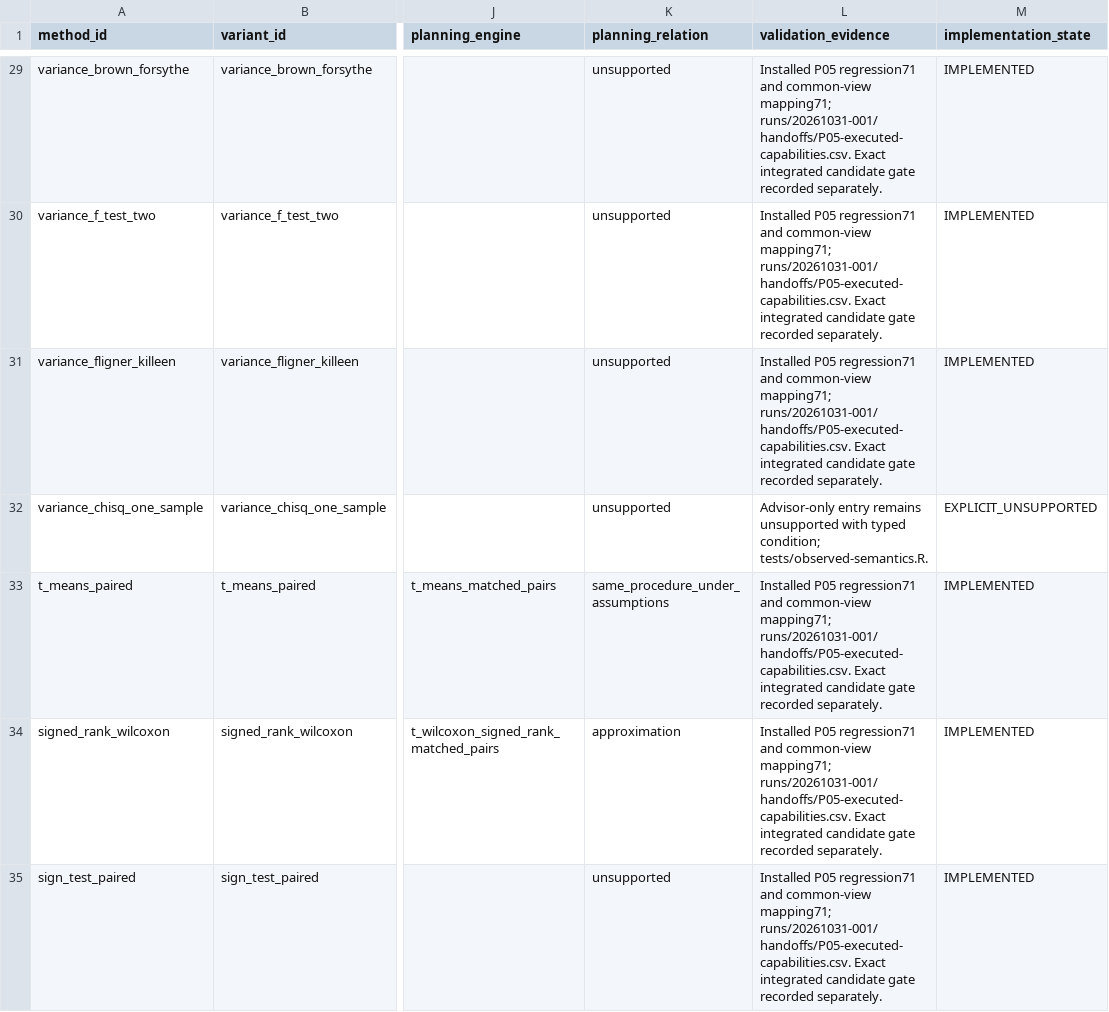
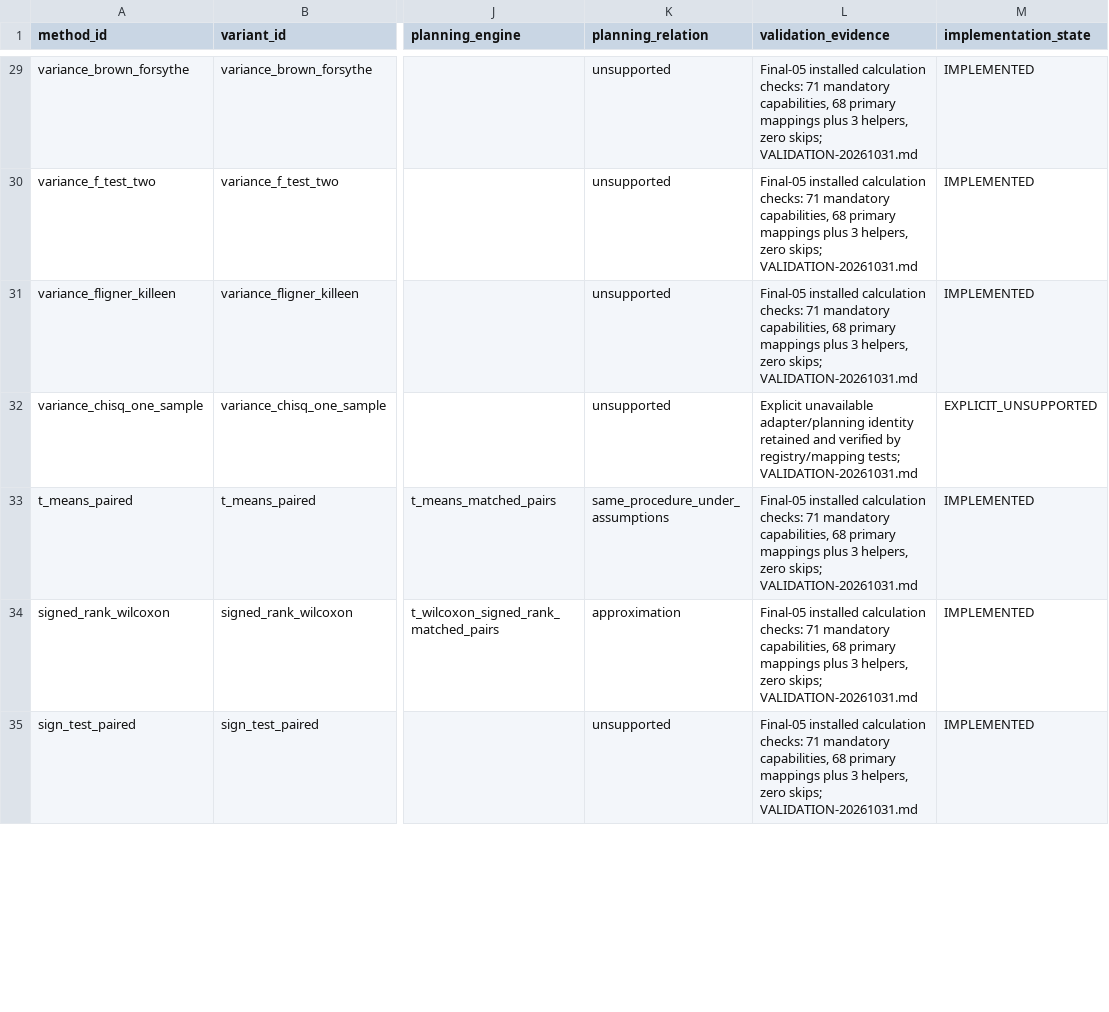
Before and after one commit to CTTIR/inferguidR, a CSV file: tools/infer-suite-migration/capabilities.csv, drawn as a sheet; only a part is shown, gaps mark what is left out; the diff covers the shown part only; the diff names each change by its address in the sheet, - before the commit and + after, or states it on an @@ line.

Commit message:
Record verified suite coverage and explicit validation exceptions

```diff
--- a/tools/infer-suite-migration/capabilities.csv
+++ b/tools/infer-suite-migration/capabilities.csv
-L29:L31 (validation_evidence): Installed P05 regression71 and common-view mapping71; runs/20261031-001/handoffs/P05-executed-capabilities.csv. Exact integrated candidate gate recorded separately.
+L29:L31 (validation_evidence): Final-05 installed calculation checks: 71 mandatory capabilities, 68 primary mappings plus 3 helpers, zero skips; VALIDATION-20261031.md
-L32 (validation_evidence): Advisor-only entry remains unsupported with typed condition; tests/observed-semantics.R.
+L32 (validation_evidence): Explicit unavailable adapter/planning identity retained and verified by registry/mapping tests; VALIDATION-20261031.md
-L33:L35 (validation_evidence): Installed P05 regression71 and common-view mapping71; runs/20261031-001/handoffs/P05-executed-capabilities.csv. Exact integrated candidate gate recorded separately.
+L33:L35 (validation_evidence): Final-05 installed calculation checks: 71 mandatory capabilities, 68 primary mappings plus 3 helpers, zero skips; VALIDATION-20261031.md
```
Also changed, not shown: 65 edited cells elsewhere in this file, 3 other files.
